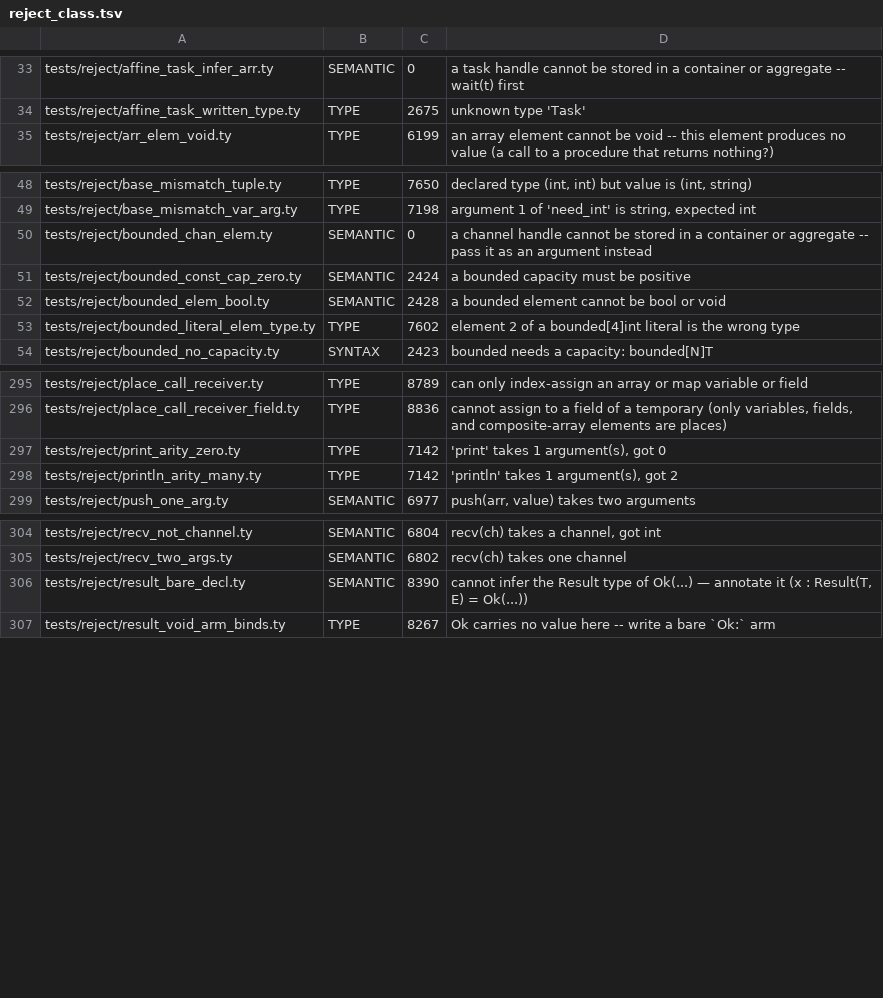
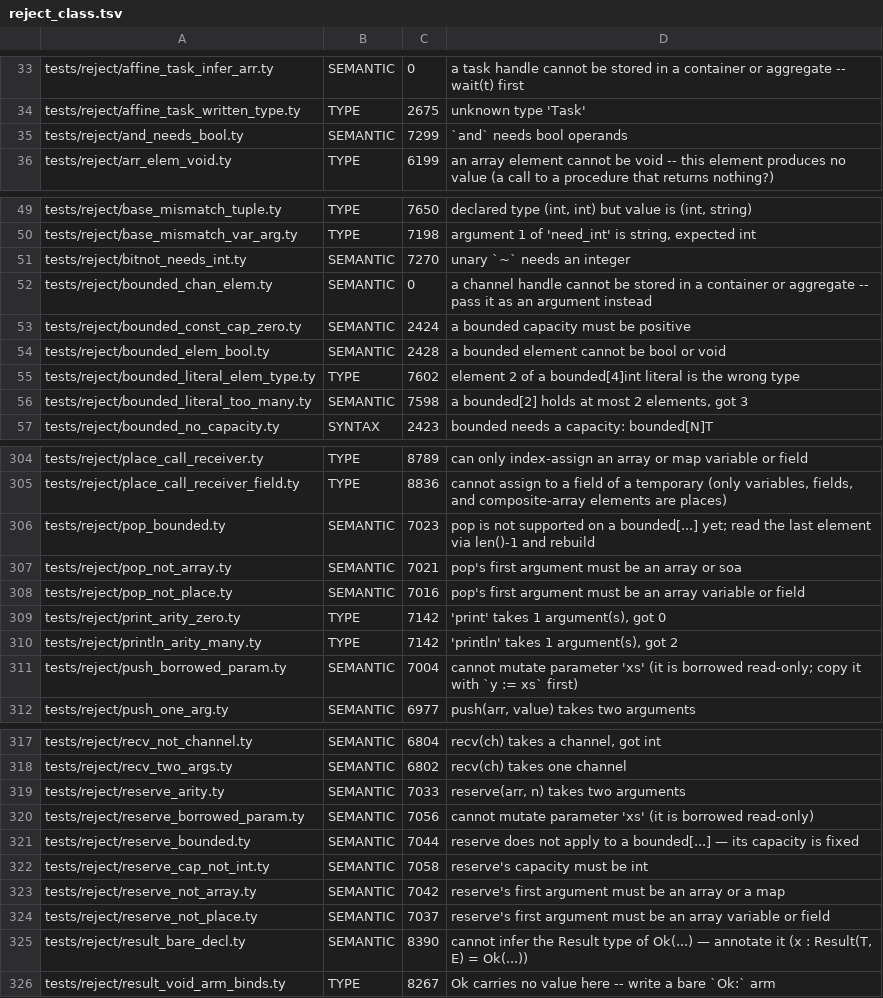
Before and after one commit to StefanVonRanda/tycho, a TSV file: compiler/reject_class.tsv, drawn as a sheet; only a part is shown, gaps mark what is left out; the diff covers the shown part only; the diff names each change by its address in the sheet, - before the commit and + after, or states it on an @@ line.

Commit message:
test: fixtures for the unchecked semantic rules, batch two

```diff
--- a/compiler/reject_class.tsv
+++ b/compiler/reject_class.tsv
+row 35: tests/reject/and_needs_bool.ty | SEMANTIC | 7299 | `and` needs bool operands
+row 51: tests/reject/bitnot_needs_int.ty | SEMANTIC | 7270 | unary `~` needs an integer
+row 56: tests/reject/bounded_literal_too_many.ty | SEMANTIC | 7598 | a bounded[2] holds at most 2 elements, got 3
+row 306: tests/reject/pop_bounded.ty | SEMANTIC | 7023 | pop is not supported on a bounded[...] yet; read the last element via len()-1 and rebuild
+row 307: tests/reject/pop_not_array.ty | SEMANTIC | 7021 | pop's first argument must be an array or soa
+row 308: tests/reject/pop_not_place.ty | SEMANTIC | 7016 | pop's first argument must be an array variable or field
+row 311: tests/reject/push_borrowed_param.ty | SEMANTIC | 7004 | cannot mutate parameter 'xs' (it is borrowed read-only; copy it with `y := xs` first)
+row 319: tests/reject/reserve_arity.ty | SEMANTIC | 7033 | reserve(arr, n) takes two arguments
+row 320: tests/reject/reserve_borrowed_param.ty | SEMANTIC | 7056 | cannot mutate parameter 'xs' (it is borrowed read-only)
+row 321: tests/reject/reserve_bounded.ty | SEMANTIC | 7044 | reserve does not apply to a bounded[...] — its capacity is fixed
+row 322: tests/reject/reserve_cap_not_int.ty | SEMANTIC | 7058 | reserve's capacity must be int
+row 323: tests/reject/reserve_not_array.ty | SEMANTIC | 7042 | reserve's first argument must be an array or a map
+row 324: tests/reject/reserve_not_place.ty | SEMANTIC | 7037 | reserve's first argument must be an array variable or field
```
Also changed, not shown: 8 added rows elsewhere in this file, 26 other files.
